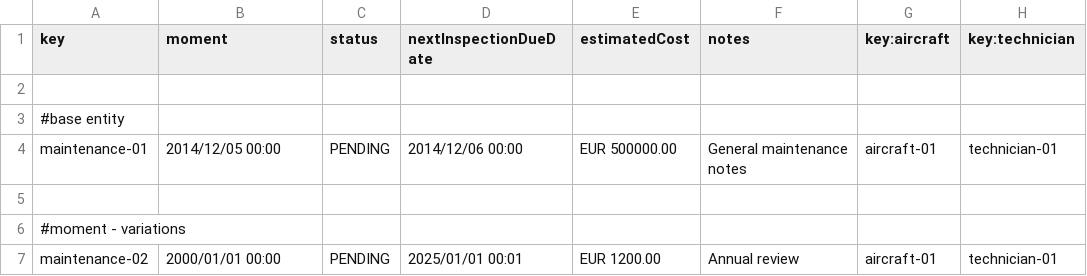
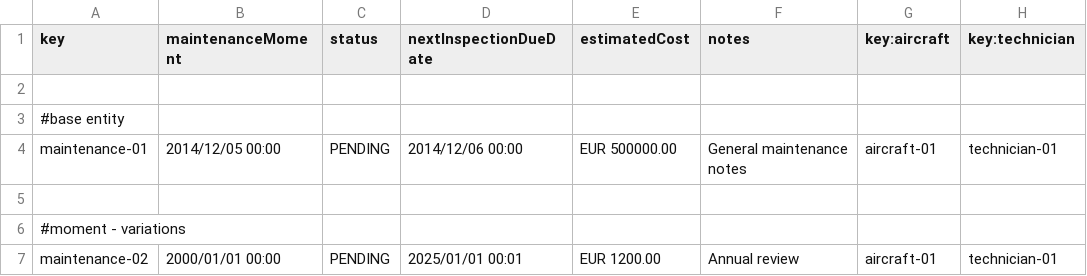
Before and after one commit to ASoult10/Acme-ANS, a CSV file: src/main/resources/WEB-INF/data/sample/maintenanceRecord.csv, drawn as a sheet; only a part is shown.

```diff
--- a/src/main/resources/WEB-INF/data/sample/maintenanceRecord.csv
+++ b/src/main/resources/WEB-INF/data/sample/maintenanceRecord.csv
@@ -1,2 +1,2 @@
-key,moment,status,nextInspectionDueDate,estimatedCost,notes,key:aircraft,key:technician
+key,maintenanceMoment,status,nextInspectionDueDate,estimatedCost,notes,key:aircraft,key:technician
 
```
Also changed, not shown: 2 other files.
